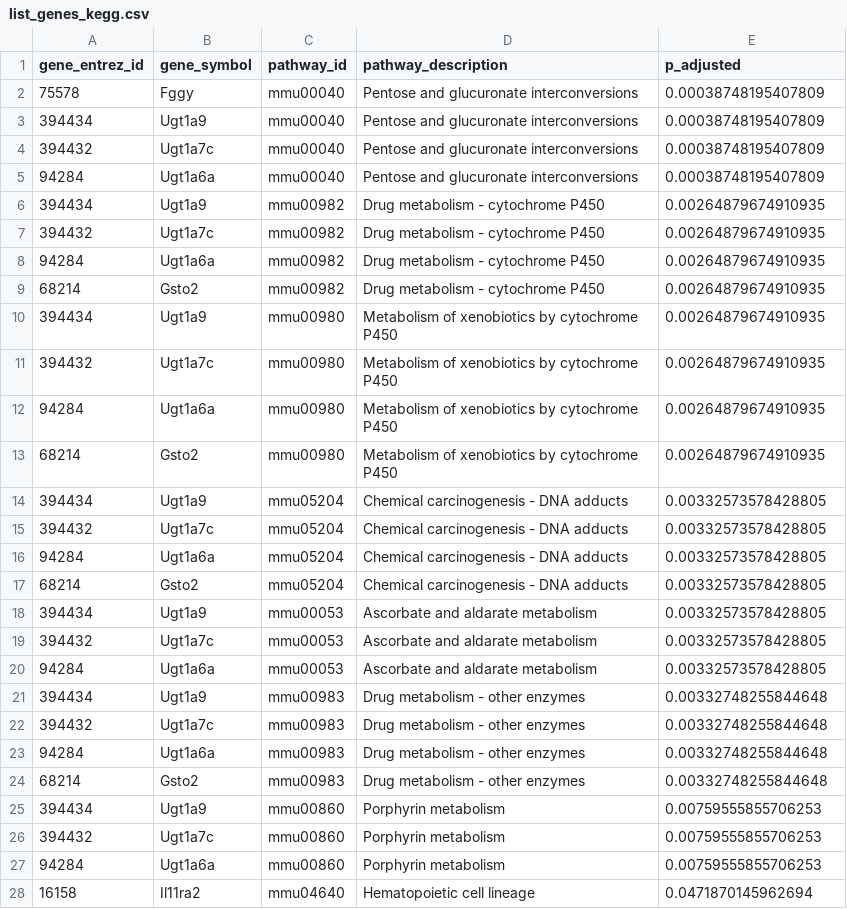
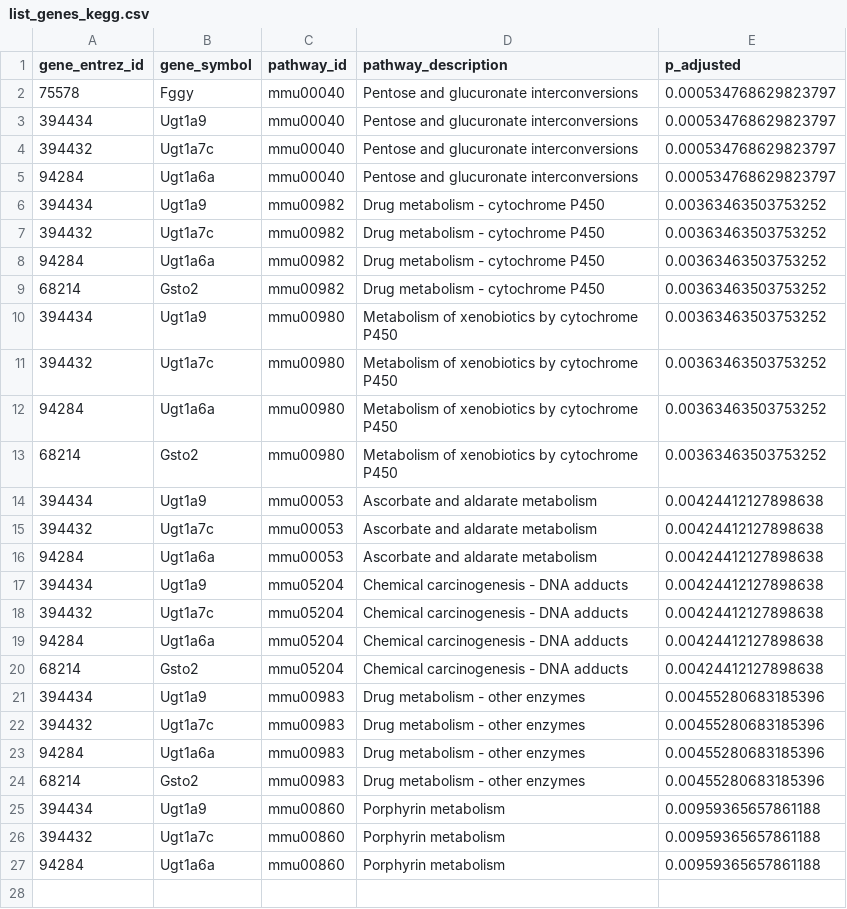
Before and after one commit to johanmed/epi-expression-ai, a CSV file: results/list_genes_kegg.csv, drawn as a sheet; only a part is shown; the diff covers the shown part only.

Commit message:
Update kegg pathways

```diff
--- a/results/list_genes_kegg.csv
+++ b/results/list_genes_kegg.csv
@@ -1,28 +1,27 @@
 "gene_entrez_id","gene_symbol","pathway_id","pathway_description","p_adjusted"
-75578,"Fggy","mmu00040","Pentose and glucuronate interconversions",0.00038748195407809
-394434,"Ugt1a9","mmu00040","Pentose and glucuronate interconversions",0.00038748195407809
-394432,"Ugt1a7c","mmu00040","Pentose and glucuronate interconversions",0.00038748195407809
-94284,"Ugt1a6a","mmu00040","Pentose and glucuronate interconversions",0.00038748195407809
-394434,"Ugt1a9","mmu00982","Drug metabolism - cytochrome P450",0.00264879674910935
-394432,"Ugt1a7c","mmu00982","Drug metabolism - cytochrome P450",0.00264879674910935
-94284,"Ugt1a6a","mmu00982","Drug metabolism - cytochrome P450",0.00264879674910935
-68214,"Gsto2","mmu00982","Drug metabolism - cytochrome P450",0.00264879674910935
-394434,"Ugt1a9","mmu00980","Metabolism of xenobiotics by cytochrome P450",0.00264879674910935
-394432,"Ugt1a7c","mmu00980","Metabolism of xenobiotics by cytochrome P450",0.00264879674910935
-94284,"Ugt1a6a","mmu00980","Metabolism of xenobiotics by cytochrome P450",0.00264879674910935
-68214,"Gsto2","mmu00980","Metabolism of xenobiotics by cytochrome P450",0.00264879674910935
-394434,"Ugt1a9","mmu05204","Chemical carcinogenesis - DNA adducts",0.00332573578428805
-394432,"Ugt1a7c","mmu05204","Chemical carcinogenesis - DNA adducts",0.00332573578428805
-94284,"Ugt1a6a","mmu05204","Chemical carcinogenesis - DNA adducts",0.00332573578428805
-68214,"Gsto2","mmu05204","Chemical carcinogenesis - DNA adducts",0.00332573578428805
-394434,"Ugt1a9","mmu00053","Ascorbate and aldarate metabolism",0.00332573578428805
-394432,"Ugt1a7c","mmu00053","Ascorbate and aldarate metabolism",0.00332573578428805
-94284,"Ugt1a6a","mmu00053","Ascorbate and aldarate metabolism",0.00332573578428805
-394434,"Ugt1a9","mmu00983","Drug metabolism - other enzymes",0.00332748255844648
-394432,"Ugt1a7c","mmu00983","Drug metabolism - other enzymes",0.00332748255844648
-94284,"Ugt1a6a","mmu00983","Drug metabolism - other enzymes",0.00332748255844648
-68214,"Gsto2","mmu00983","Drug metabolism - other enzymes",0.00332748255844648
-394434,"Ugt1a9","mmu00860","Porphyrin metabolism",0.00759555855706253
-394432,"Ugt1a7c","mmu00860","Porphyrin metabolism",0.00759555855706253
-94284,"Ugt1a6a","mmu00860","Porphyrin metabolism",0.00759555855706253
-16158,"Il11ra2","mmu04640","Hematopoietic cell lineage",0.0471870145962694
+75578,"Fggy","mmu00040","Pentose and glucuronate interconversions",0.000534768629823797
+394434,"Ugt1a9","mmu00040","Pentose and glucuronate interconversions",0.000534768629823797
+394432,"Ugt1a7c","mmu00040","Pentose and glucuronate interconversions",0.000534768629823797
+94284,"Ugt1a6a","mmu00040","Pentose and glucuronate interconversions",0.000534768629823797
+394434,"Ugt1a9","mmu00982","Drug metabolism - cytochrome P450",0.00363463503753252
+394432,"Ugt1a7c","mmu00982","Drug metabolism - cytochrome P450",0.00363463503753252
+94284,"Ugt1a6a","mmu00982","Drug metabolism - cytochrome P450",0.00363463503753252
+68214,"Gsto2","mmu00982","Drug metabolism - cytochrome P450",0.00363463503753252
+394434,"Ugt1a9","mmu00980","Metabolism of xenobiotics by cytochrome P450",0.00363463503753252
+394432,"Ugt1a7c","mmu00980","Metabolism of xenobiotics by cytochrome P450",0.00363463503753252
+94284,"Ugt1a6a","mmu00980","Metabolism of xenobiotics by cytochrome P450",0.00363463503753252
+68214,"Gsto2","mmu00980","Metabolism of xenobiotics by cytochrome P450",0.00363463503753252
+394434,"Ugt1a9","mmu00053","Ascorbate and aldarate metabolism",0.00424412127898638
+394432,"Ugt1a7c","mmu00053","Ascorbate and aldarate metabolism",0.00424412127898638
+94284,"Ugt1a6a","mmu00053","Ascorbate and aldarate metabolism",0.00424412127898638
+394434,"Ugt1a9","mmu05204","Chemical carcinogenesis - DNA adducts",0.00424412127898638
+394432,"Ugt1a7c","mmu05204","Chemical carcinogenesis - DNA adducts",0.00424412127898638
+94284,"Ugt1a6a","mmu05204","Chemical carcinogenesis - DNA adducts",0.00424412127898638
+68214,"Gsto2","mmu05204","Chemical carcinogenesis - DNA adducts",0.00424412127898638
+394434,"Ugt1a9","mmu00983","Drug metabolism - other enzymes",0.00455280683185396
+394432,"Ugt1a7c","mmu00983","Drug metabolism - other enzymes",0.00455280683185396
+94284,"Ugt1a6a","mmu00983","Drug metabolism - other enzymes",0.00455280683185396
+68214,"Gsto2","mmu00983","Drug metabolism - other enzymes",0.00455280683185396
+394434,"Ugt1a9","mmu00860","Porphyrin metabolism",0.00959365657861188
+394432,"Ugt1a7c","mmu00860","Porphyrin metabolism",0.00959365657861188
+94284,"Ugt1a6a","mmu00860","Porphyrin metabolism",0.00959365657861188
```
Also changed, not shown: 15 removed rows elsewhere in this file.
